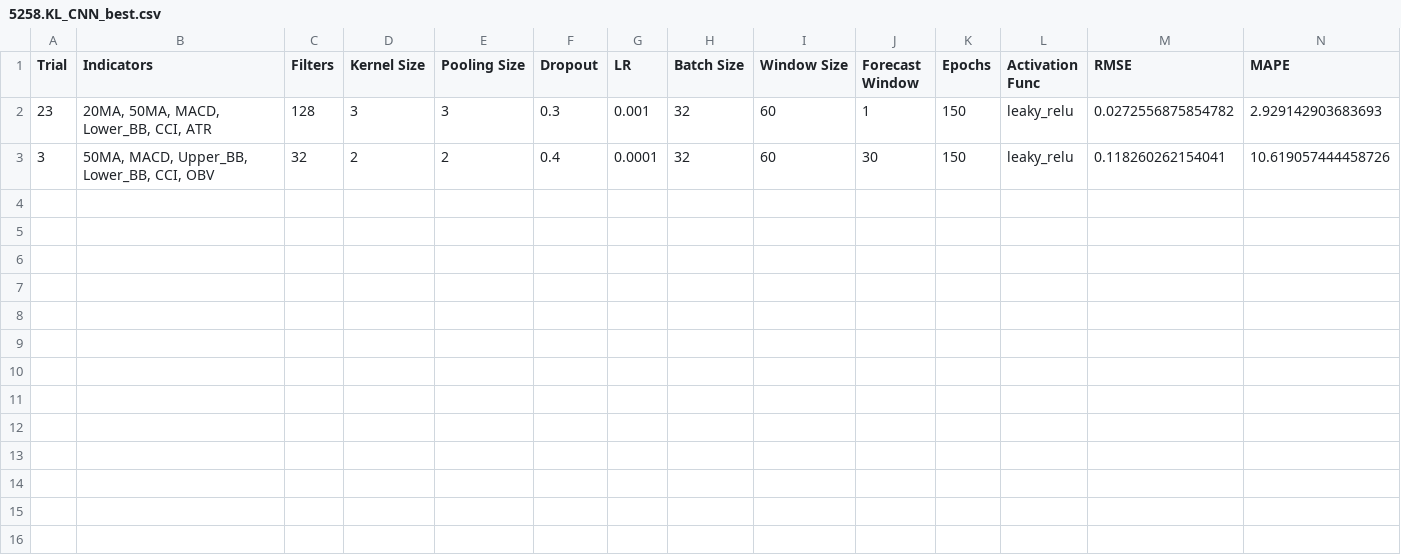
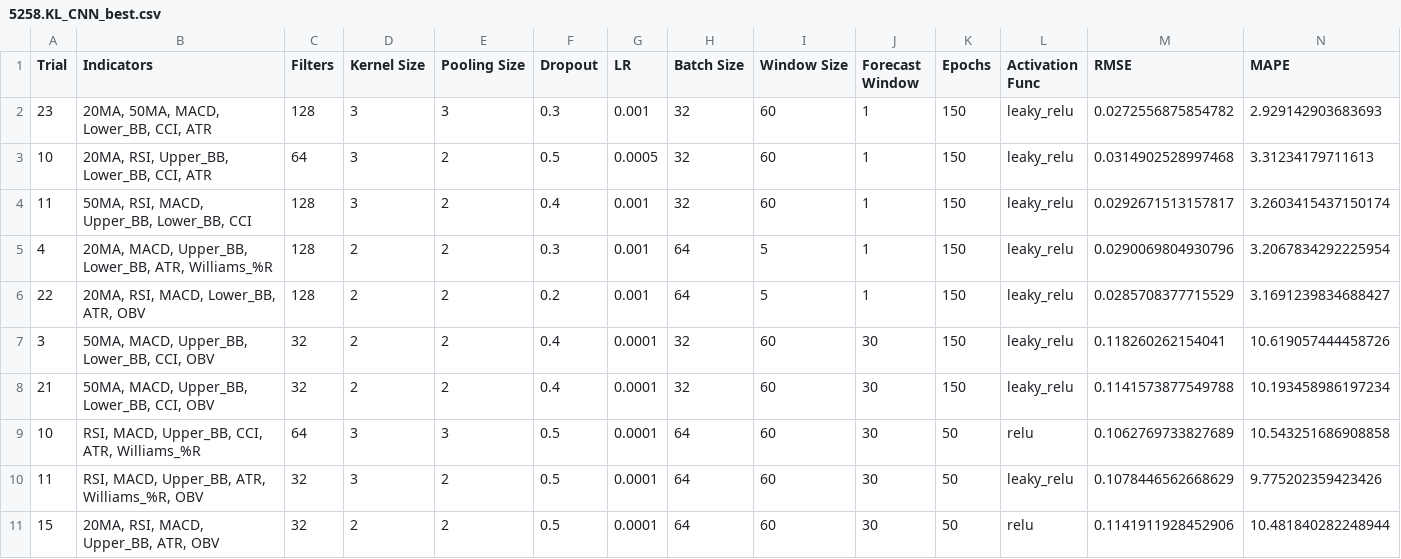
Before and after one commit to ScarletDawn03/FinalYearProject, a CSV file: best_results/5258.KL_CNN_best.csv, drawn as a sheet; only a part is shown; rows hold the shown columns only; the diff names each change by its address in the sheet, - before the commit and + after, or states it on an @@ line.

```diff
--- a/best_results/5258.KL_CNN_best.csv
+++ b/best_results/5258.KL_CNN_best.csv
+row 3: 10 | 20MA, RSI, Upper_BB, Lower_BB, CCI, ATR | 64 | 3 | 2 | 0.5 | 0.0005 | 32 | 60 | 1 | 150 | leaky_relu | 0.0314902528997468 | 3.31234179711613
+row 4: 11 | 50MA, RSI, MACD, Upper_BB, Lower_BB, CCI | 128 | 3 | 2 | 0.4 | 0.001 | 32 | 60 | 1 | 150 | leaky_relu | 0.0292671513157817 | 3.2603415437150174
+row 5: 4 | 20MA, MACD, Upper_BB, Lower_BB, ATR, Williams_%R | 128 | 2 | 2 | 0.3 | 0.001 | 64 | 5 | 1 | 150 | leaky_relu | 0.0290069804930796 | 3.2067834292225954
+row 6: 22 | 20MA, RSI, MACD, Lower_BB, ATR, OBV | 128 | 2 | 2 | 0.2 | 0.001 | 64 | 5 | 1 | 150 | leaky_relu | 0.0285708377715529 | 3.1691239834688427
+row 8: 21 | 50MA, MACD, Upper_BB, Lower_BB, CCI, OBV | 32 | 2 | 2 | 0.4 | 0.0001 | 32 | 60 | 30 | 150 | leaky_relu | 0.1141573877549788 | 10.193458986197234
+row 9: 10 | RSI, MACD, Upper_BB, CCI, ATR, Williams_%R | 64 | 3 | 3 | 0.5 | 0.0001 | 64 | 60 | 30 | 50 | relu | 0.1062769733827689 | 10.543251686908858
+row 10: 11 | RSI, MACD, Upper_BB, ATR, Williams_%R, OBV | 32 | 3 | 2 | 0.5 | 0.0001 | 64 | 60 | 30 | 50 | leaky_relu | 0.1078446562668629 | 9.775202359423426
+row 11: 15 | 20MA, RSI, MACD, Upper_BB, ATR, OBV | 32 | 2 | 2 | 0.5 | 0.0001 | 64 | 60 | 30 | 50 | relu | 0.1141911928452906 | 10.481840282248944
```
Also changed, not shown: best_results/1023.KL_CNN_best.csv, best_results/AAPL_CNN_best.csv, 17 other files.
